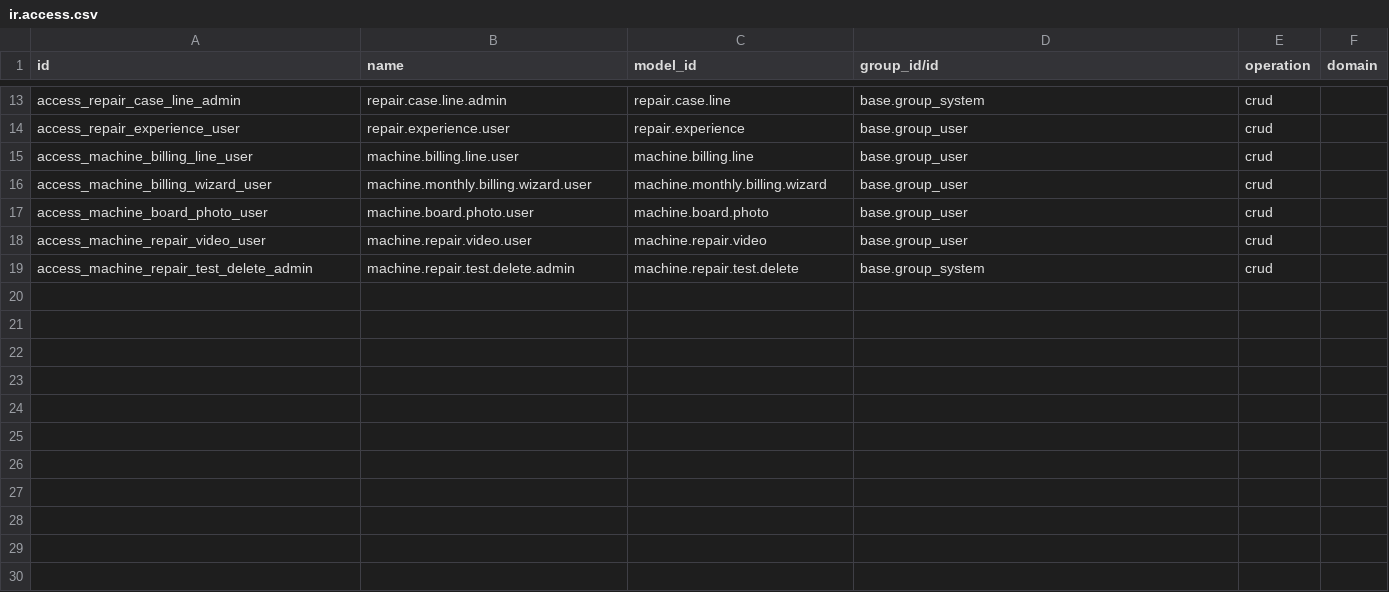
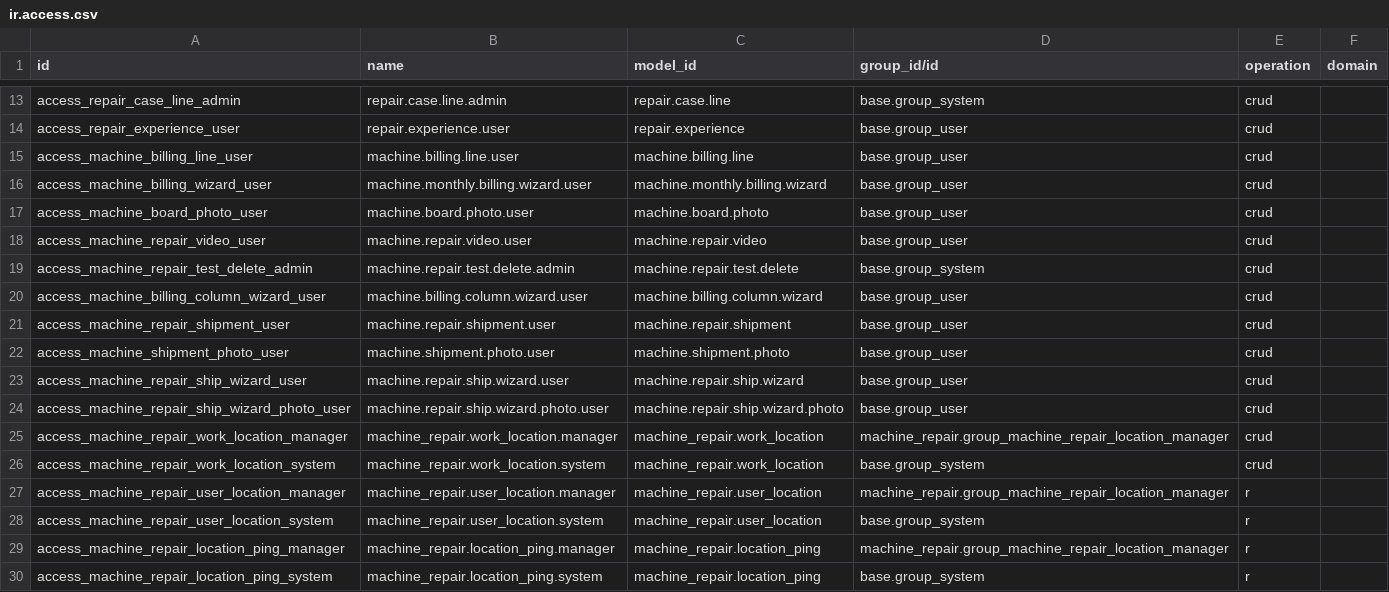
Before and after one commit to biekuaicom/df2026, a CSV file: custom-addons/machine_repair/security/ir.access.csv, drawn as a sheet; only a part is shown, gaps mark what is left out; the diff names each change by its address in the sheet, - before the commit and + after, or states it on an @@ line.

Commit message:
同步：2026-10-24 10:35 代码更新

```diff
--- a/custom-addons/machine_repair/security/ir.access.csv
+++ b/custom-addons/machine_repair/security/ir.access.csv
+row 20: access_machine_billing_column_wizard_user | machine.billing.column.wizard.user | machine.billing.column.wizard | base.group_user | crud
+row 21: access_machine_repair_shipment_user | machine.repair.shipment.user | machine.repair.shipment | base.group_user | crud
+row 22: access_machine_shipment_photo_user | machine.shipment.photo.user | machine.shipment.photo | base.group_user | crud
+row 23: access_machine_repair_ship_wizard_user | machine.repair.ship.wizard.user | machine.repair.ship.wizard | base.group_user | crud
+row 24: access_machine_repair_ship_wizard_photo_user | machine.repair.ship.wizard.photo.user | machine.repair.ship.wizard.photo | base.group_user | crud
+row 25: access_machine_repair_work_location_manager | machine_repair.work_location.manager | machine_repair.work_location | machine_repair.group_machine_repair_location_manager | crud
+row 26: access_machine_repair_work_location_system | machine_repair.work_location.system | machine_repair.work_location | base.group_system | crud
+row 27: access_machine_repair_user_location_manager | machine_repair.user_location.manager | machine_repair.user_location | machine_repair.group_machine_repair_location_manager | r
+row 28: access_machine_repair_user_location_system | machine_repair.user_location.system | machine_repair.user_location | base.group_system | r
+row 29: access_machine_repair_location_ping_manager | machine_repair.location_ping.manager | machine_repair.location_ping | machine_repair.group_machine_repair_location_manager | r
+row 30: access_machine_repair_location_ping_system | machine_repair.location_ping.system | machine_repair.location_ping | base.group_system | r
```
